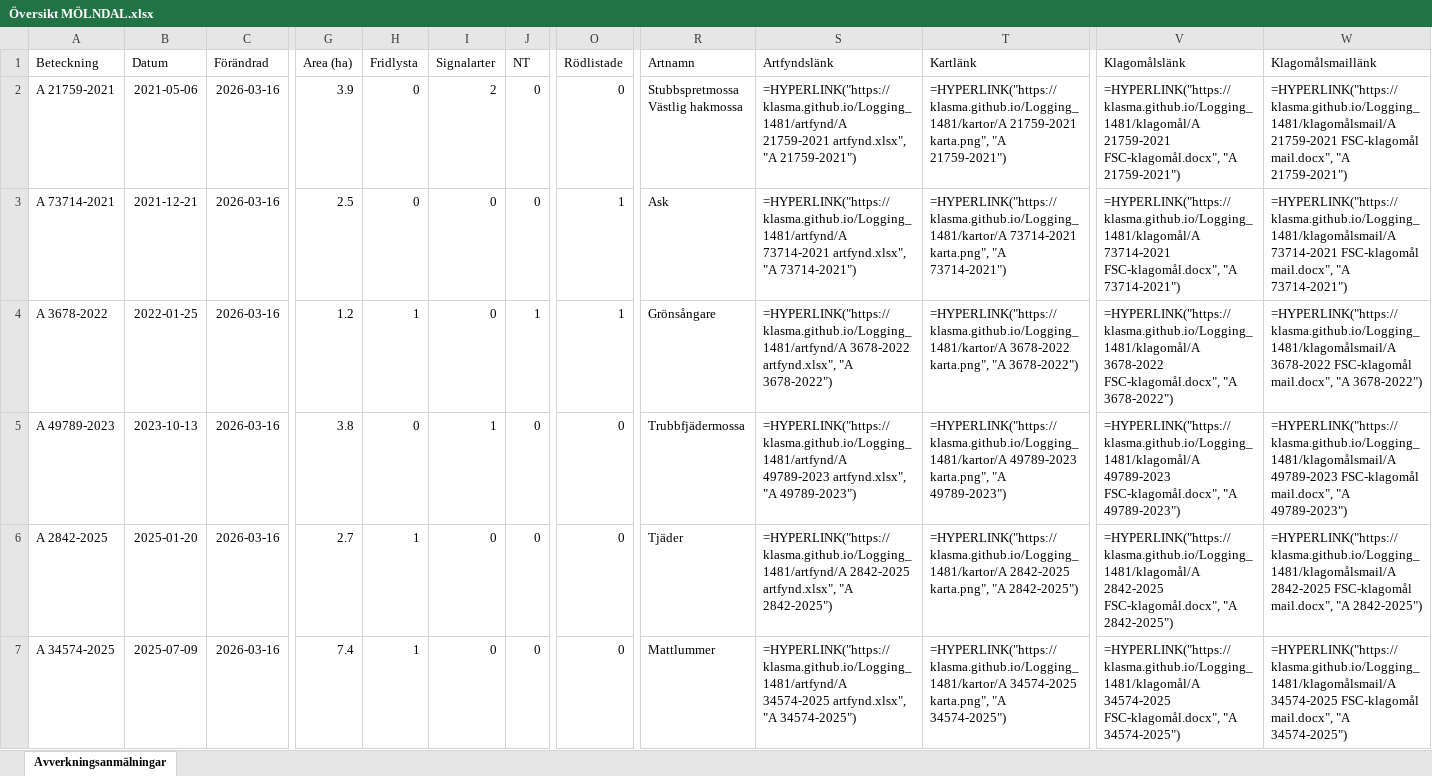
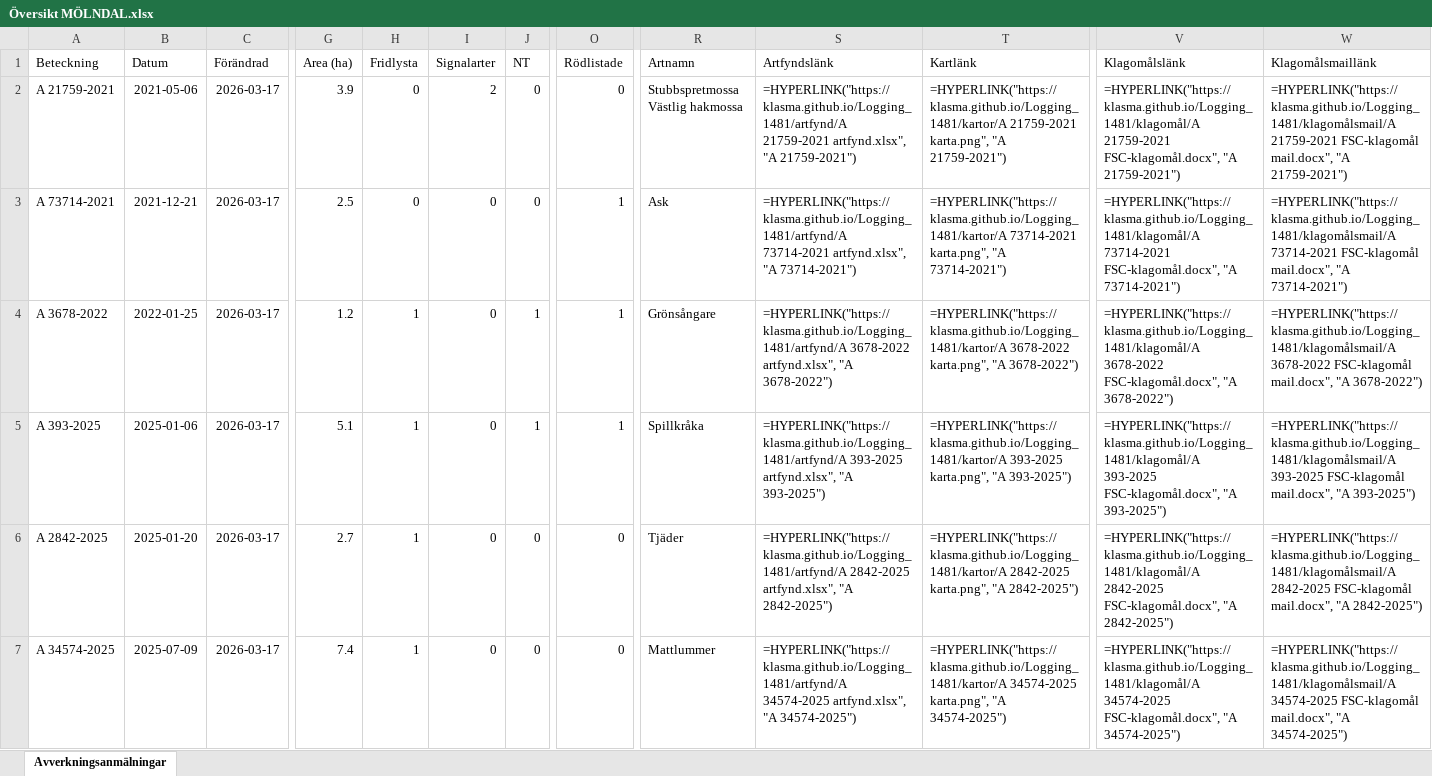
Before and after one commit to klasma/Logging_1481, an Excel workbook: Översikt MÖLNDAL.xlsx, sheet Avverkningsanmälningar, drawn as a sheet; only a part is shown, gaps mark what is left out; values as stored, in another font and other column widths than the file's, no borders; formulas without a stored value are shown as written; the diff covers the shown part only; the diff names each change by its address in the sheet, - before the commit and + after, or states it on an @@ line.

```diff
--- a/Översikt MÖLNDAL.xlsx (sheet Avverkningsanmälningar)
+++ b/Översikt MÖLNDAL.xlsx (sheet Avverkningsanmälningar)
-C2:C7 (Förändrad): 2026-03-16
+C2:C7 (Förändrad): 2026-03-17
-A5 (Beteckning): A 49789-2023
+A5 (Beteckning): A 393-2025
-B5 (Datum): 2023-10-13
+B5 (Datum): 2025-01-06
-G5 (Area (ha)): 3.8
+G5 (Area (ha)): 5.1
-H5 (Fridlysta): 0
+H5 (Fridlysta): 1
-I5 (Signalarter): 1
+I5 (Signalarter): 0
-J5 (NT): 0
+J5 (NT): 1
-O5 (Rödlistade): 0
+O5 (Rödlistade): 1
-R5 (Artnamn): Trubbfjädermossa
+R5 (Artnamn): Spillkråka
-S5 (Artfyndslänk): =HYPERLINK("https://klasma.github.io/Logging_1481/artfynd/A 49789-2023 artfynd.xlsx", "A 49789-2023")
+S5 (Artfyndslänk): =HYPERLINK("https://klasma.github.io/Logging_1481/artfynd/A 393-2025 artfynd.xlsx", "A 393-2025")
-T5 (Kartlänk): =HYPERLINK("https://klasma.github.io/Logging_1481/kartor/A 49789-2023 karta.png", "A 49789-2023")
+T5 (Kartlänk): =HYPERLINK("https://klasma.github.io/Logging_1481/kartor/A 393-2025 karta.png", "A 393-2025")
-V5 (Klagomålslänk): =HYPERLINK("https://klasma.github.io/Logging_1481/klagomål/A 49789-2023 FSC-klagomål.docx", "A 49789-2023")
+V5 (Klagomålslänk): =HYPERLINK("https://klasma.github.io/Logging_1481/klagomål/A 393-2025 FSC-klagomål.docx", "A 393-2025")
-W5 (Klagomålsmaillänk): =HYPERLINK("https://klasma.github.io/Logging_1481/klagomålsmail/A 49789-2023 FSC-klagomål mail.docx", "A 49789-2023")
+W5 (Klagomålsmaillänk): =HYPERLINK("https://klasma.github.io/Logging_1481/klagomålsmail/A 393-2025 FSC-klagomål mail.docx", "A 393-2025")
```
Also changed, not shown: 17 added rows, 17 removed rows and 69 edited cells elsewhere in this sheet, artfynd/A 21759-2021 artfynd.xlsx, artfynd/A 2842-2025 artfynd.xlsx, 37 other files.
